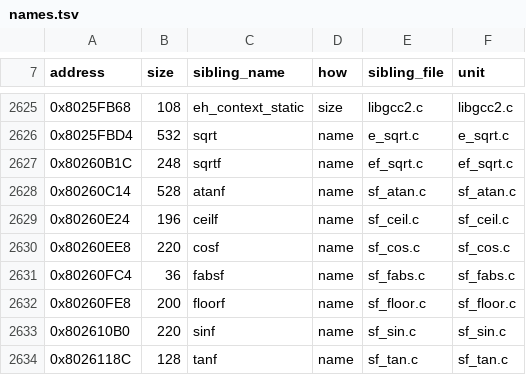
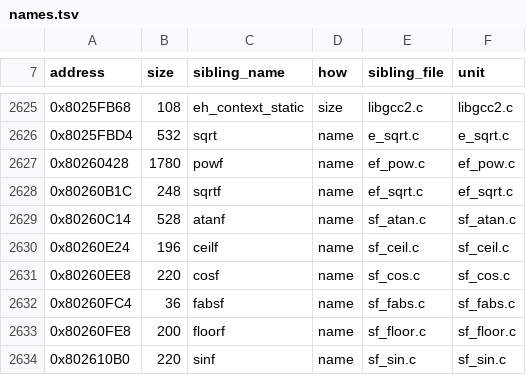
Before and after one commit to mitsevox/nflstreet2, a TSV file: config/GN7E69-rev0/boundaries/names.tsv, drawn as a sheet; only a part is shown, gaps mark what is left out; the shorter side is filled out with more unchanged rows; the diff names each change by its address in the sheet, - before the commit and + after, or states it on an @@ line.

```diff
--- a/config/GN7E69-rev0/boundaries/names.tsv
+++ b/config/GN7E69-rev0/boundaries/names.tsv
+row 2627: 0x80260428 | 1780 | powf | name | ef_pow.c | ef_pow.c
```
Also changed, not shown: 9 other files.
